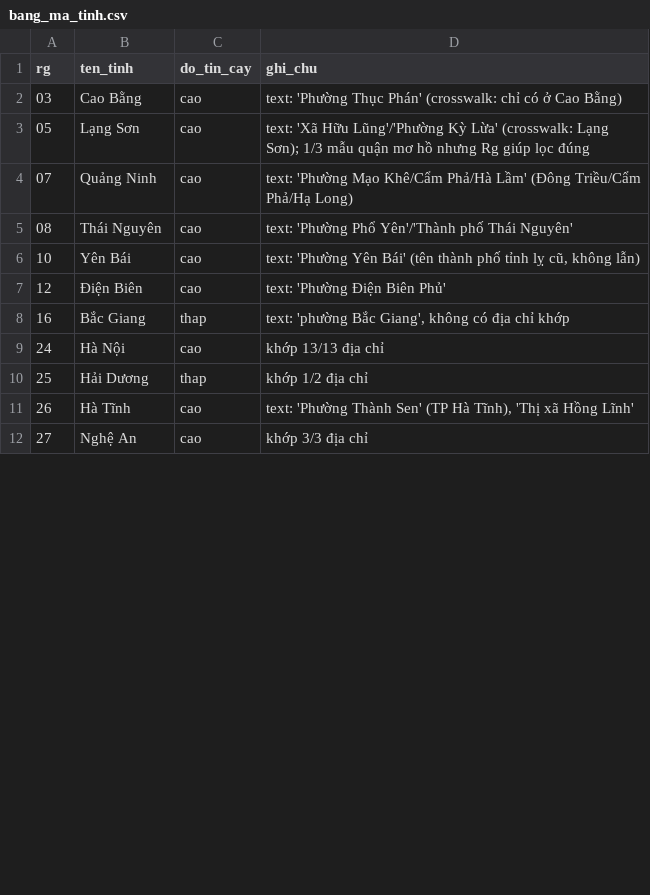
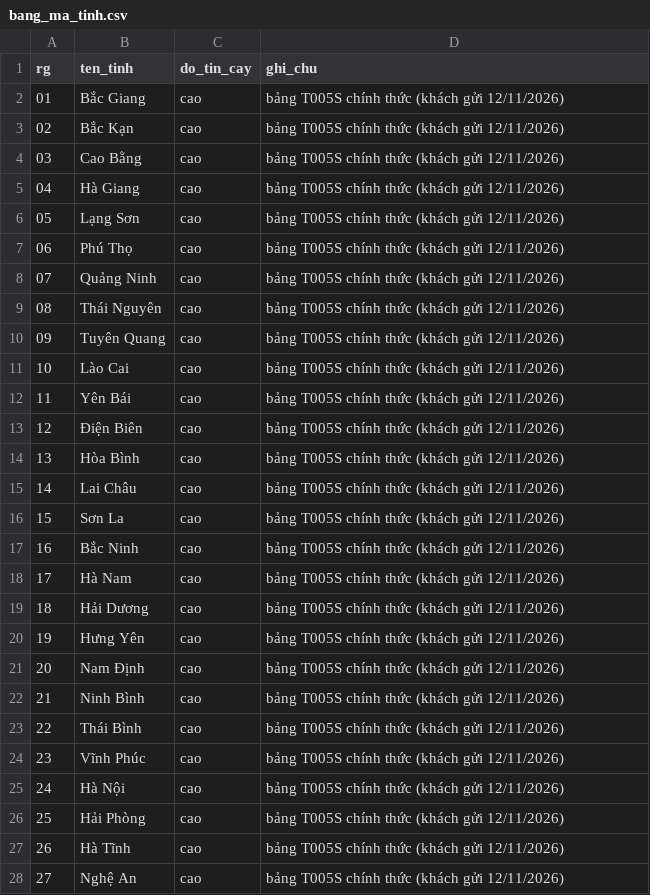
Before and after one commit to baophung-code/hafele-colab-tool-don-hang, a CSV file: bang_ma_tinh.csv, drawn as a sheet; only a part is shown; the diff covers the shown part only.

```diff
--- a/bang_ma_tinh.csv
+++ b/bang_ma_tinh.csv
@@ -1,12 +1,28 @@
 rg,ten_tinh,do_tin_cay,ghi_chu
-03,Cao Bằng,cao,text: 'Phường Thục Phán' (crosswalk: chỉ có ở Cao Bằng)
-05,Lạng Sơn,cao,text: 'Xã Hữu Lũng'/'Phường Kỳ Lừa' (crosswalk: Lạng Sơn); 1/3 mẫu quận mơ hồ nhưng Rg giúp lọc đúng
-07,Quảng Ninh,cao,text: 'Phường Mạo Khê/Cẩm Phả/Hà Lầm' (Đông Triều/Cẩm Phả/Hạ Long)
-08,Thái Nguyên,cao,text: 'Phường Phổ Yên'/'Thành phố Thái Nguyên'
-10,Yên Bái,cao,"text: 'Phường Yên Bái' (tên thành phố tỉnh lỵ cũ, không lẫn)"
-12,Điện Biên,cao,text: 'Phường Điện Biên Phủ'
-16,Bắc Giang,thap,"text: 'phường Bắc Giang', không có địa chỉ khớp"
-24,Hà Nội,cao,khớp 13/13 địa chỉ
-25,Hải Dương,thap,khớp 1/2 địa chỉ
-26,Hà Tĩnh,cao,"text: 'Phường Thành Sen' (TP Hà Tĩnh), 'Thị xã Hồng Lĩnh'"
-27,Nghệ An,cao,khớp 3/3 địa chỉ
+01,Bắc Giang,cao,bảng T005S chính thức (khách gửi 12/11/2026)
+02,Bắc Kạn,cao,bảng T005S chính thức (khách gửi 12/11/2026)
+03,Cao Bằng,cao,bảng T005S chính thức (khách gửi 12/11/2026)
+04,Hà Giang,cao,bảng T005S chính thức (khách gửi 12/11/2026)
+05,Lạng Sơn,cao,bảng T005S chính thức (khách gửi 12/11/2026)
+06,Phú Thọ,cao,bảng T005S chính thức (khách gửi 12/11/2026)
+07,Quảng Ninh,cao,bảng T005S chính thức (khách gửi 12/11/2026)
+08,Thái Nguyên,cao,bảng T005S chính thức (khách gửi 12/11/2026)
+09,Tuyên Quang,cao,bảng T005S chính thức (khách gửi 12/11/2026)
+10,Lào Cai,cao,bảng T005S chính thức (khách gửi 12/11/2026)
+11,Yên Bái,cao,bảng T005S chính thức (khách gửi 12/11/2026)
+12,Điện Biên,cao,bảng T005S chính thức (khách gửi 12/11/2026)
+13,Hòa Bình,cao,bảng T005S chính thức (khách gửi 12/11/2026)
+14,Lai Châu,cao,bảng T005S chính thức (khách gửi 12/11/2026)
+15,Sơn La,cao,bảng T005S chính thức (khách gửi 12/11/2026)
+16,Bắc Ninh,cao,bảng T005S chính thức (khách gửi 12/11/2026)
+17,Hà Nam,cao,bảng T005S chính thức (khách gửi 12/11/2026)
+18,Hải Dương,cao,bảng T005S chính thức (khách gửi 12/11/2026)
+19,Hưng Yên,cao,bảng T005S chính thức (khách gửi 12/11/2026)
+20,Nam Định,cao,bảng T005S chính thức (khách gửi 12/11/2026)
+21,Ninh Bình,cao,bảng T005S chính thức (khách gửi 12/11/2026)
+22,Thái Bình,cao,bảng T005S chính thức (khách gửi 12/11/2026)
+23,Vĩnh Phúc,cao,bảng T005S chính thức (khách gửi 12/11/2026)
+24,Hà Nội,cao,bảng T005S chính thức (khách gửi 12/11/2026)
+25,Hải Phòng,cao,bảng T005S chính thức (khách gửi 12/11/2026)
+26,Hà Tĩnh,cao,bảng T005S chính thức (khách gửi 12/11/2026)
+27,Nghệ An,cao,bảng T005S chính thức (khách gửi 12/11/2026)
```
Also changed, not shown: 5 added rows and 43 edited cells elsewhere in this file, 2 other files.
